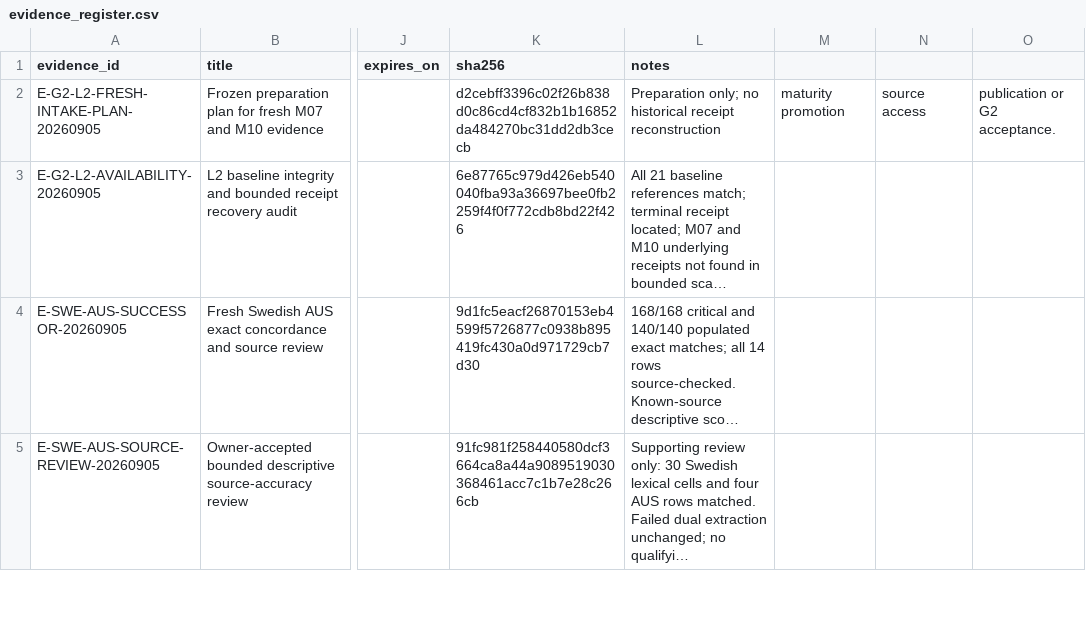
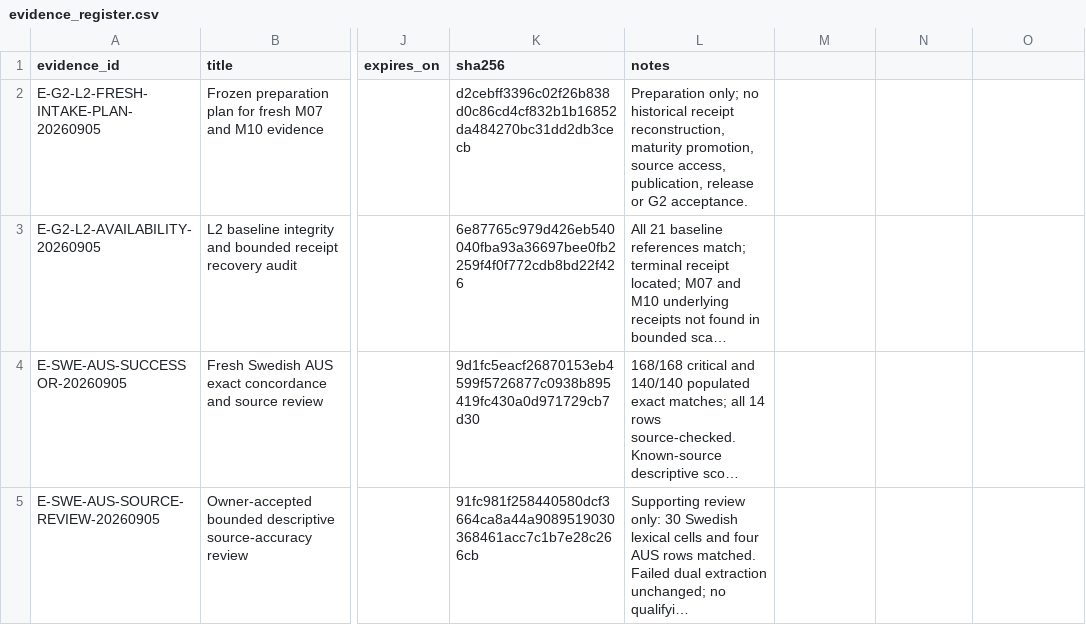
Before and after one commit to edithatogo/global-family-justice-data, a CSV file: programme/evidence_register.csv, drawn as a sheet; only a part is shown, gaps mark what is left out; long unchanged cells end in …; the diff names each change by its address in the sheet, - before the commit and + after, or states it on an @@ line.

Commit message:
Prepare fresh G2 L2 evidence intake plan

```diff
--- a/programme/evidence_register.csv
+++ b/programme/evidence_register.csv
-L2 (notes): …historical receipt reconstruction
+L2 (notes): …historical receipt reconstruction, maturity promotion, source access, publication, release or G2 acceptance.
-M2: maturity promotion
+M2: (empty)
-N2: source access
+N2: (empty)
-O2: publication or G2 acceptance.
+O2: (empty)
```
Also changed, not shown: 2 other files.
